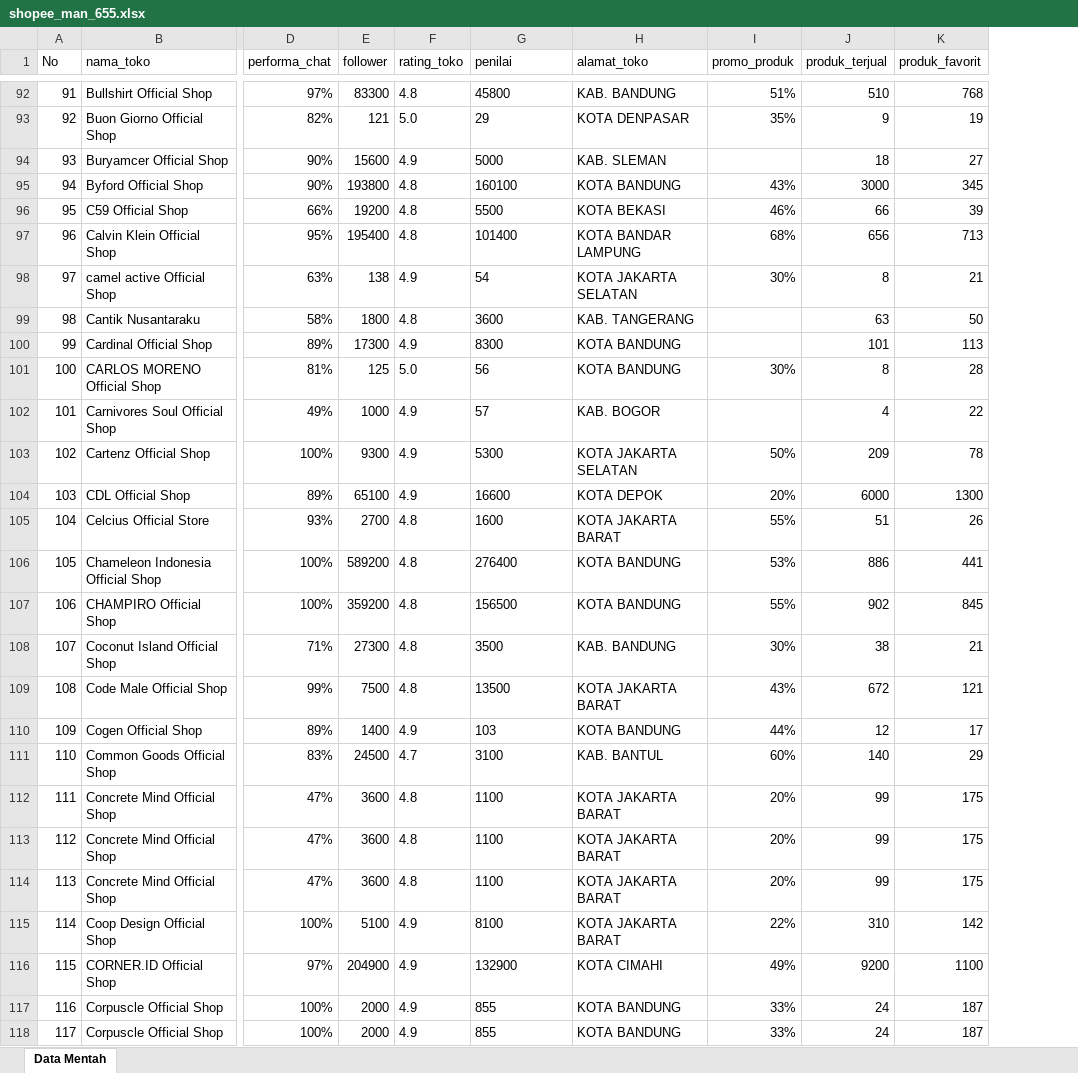
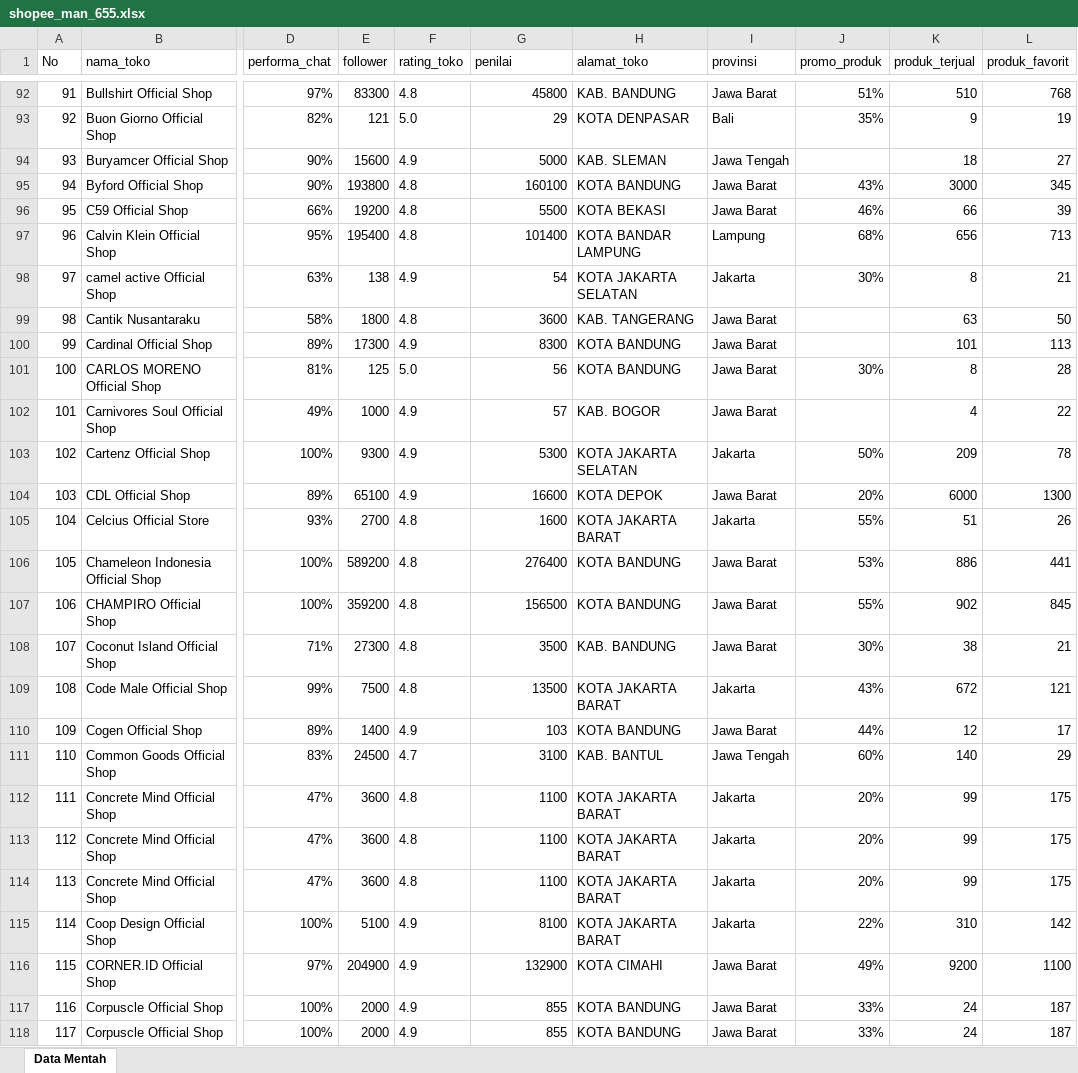
Before and after one commit to ekayuniar/StudiKasus_BI, an Excel workbook: shopee_man_655.xlsx, sheet Data Mentah, drawn as a sheet; only a part is shown, gaps mark what is left out; values as stored, in another font and other column widths than the file's, no borders; the diff covers the shown part only; the diff names each change by its address in the sheet, - before the commit and + after, or states it on an @@ line.

Commit message:
update provinsi

```diff
--- a/shopee_man_655.xlsx (sheet Data Mentah)
+++ b/shopee_man_655.xlsx (sheet Data Mentah)
+column I (provinsi), rows 92-118: Jawa Barat | Bali | Jawa Tengah | Jawa Barat | Jawa Barat | Lampung | Jakarta | Jawa Barat | Jawa Barat | Jawa Barat | Jawa Barat | Jakarta | Jawa Barat | Jakarta | Jawa Barat | Jawa Barat | Jawa Barat | Jakarta | Jawa Barat | Jawa Tengah | Jakarta | Jakarta | Jakarta | Jakarta | Jawa Barat | Jawa Barat | Jawa Barat
-G92:G118 alignment: left
+G92:G118 alignment: right
```
Also changed, not shown: cell formats elsewhere in this sheet.
